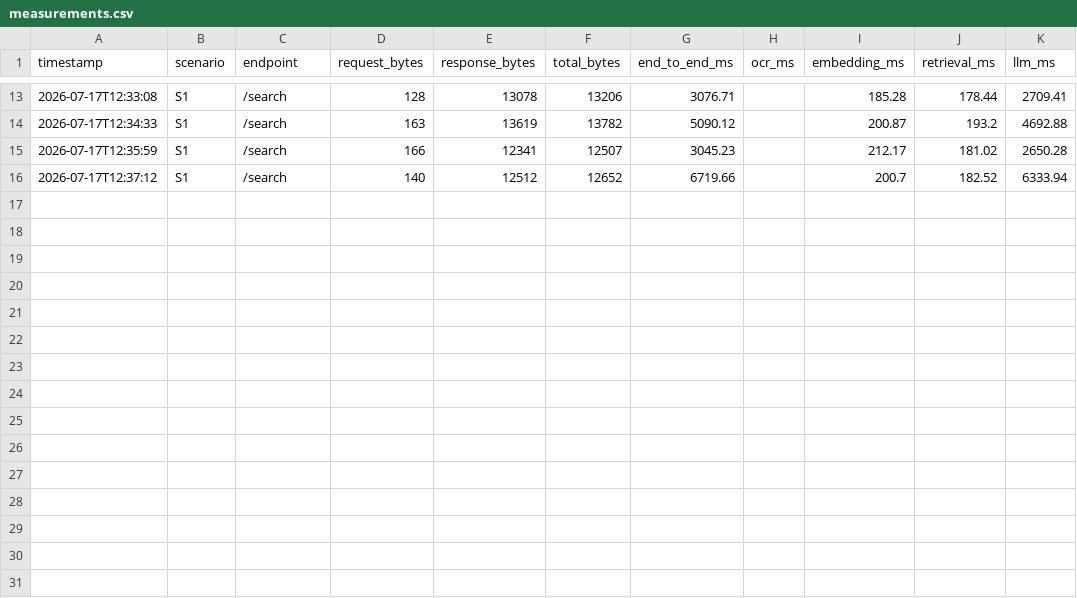
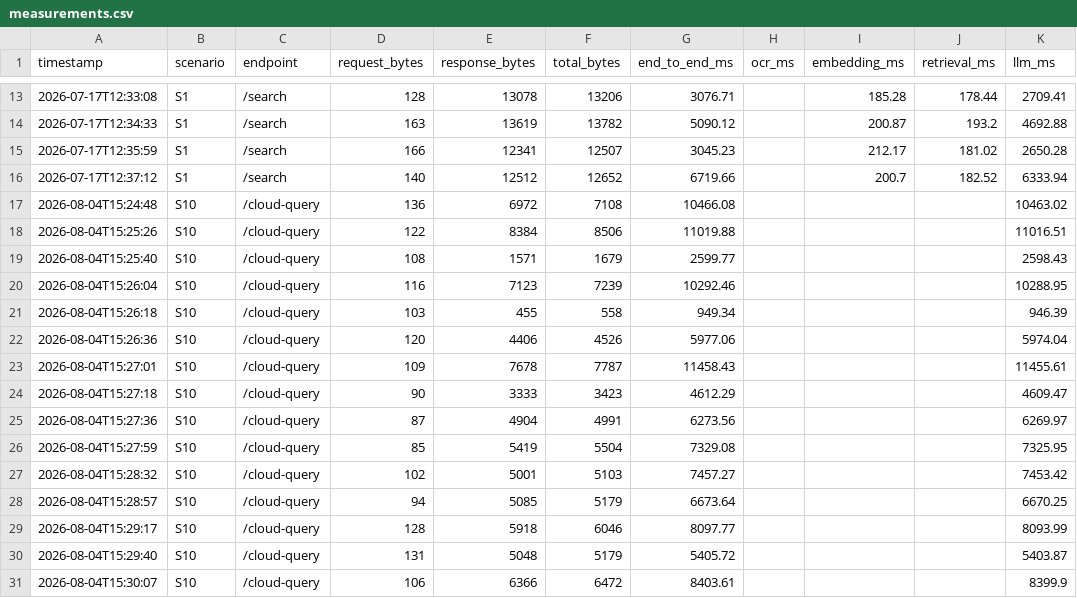
Before and after one commit to dchoraliev/mobile-research, a CSV file: Backend/measurements/measurements.csv, drawn as a sheet; only a part is shown, gaps mark what is left out.

Commit message:
Scenario 10
Results in Drive

```diff
--- a/Backend/measurements/measurements.csv
+++ b/Backend/measurements/measurements.csv
@@ -16 +16,16 @@ timestamp,scenario,endpoint,request_bytes,response_bytes,total_bytes,end_to_end_
 2026-07-17T12:37:12,S1,/search,140,12512,12652,6719.66,,200.7,182.52,6333.94
+2026-08-04T15:24:48,S10,/cloud-query,136,6972,7108,10466.08,,,,10463.02
+2026-08-04T15:25:26,S10,/cloud-query,122,8384,8506,11019.88,,,,11016.51
+2026-08-04T15:25:40,S10,/cloud-query,108,1571,1679,2599.77,,,,2598.43
+2026-08-04T15:26:04,S10,/cloud-query,116,7123,7239,10292.46,,,,10288.95
+2026-08-04T15:26:18,S10,/cloud-query,103,455,558,949.34,,,,946.39
+2026-08-04T15:26:36,S10,/cloud-query,120,4406,4526,5977.06,,,,5974.04
+2026-08-04T15:27:01,S10,/cloud-query,109,7678,7787,11458.43,,,,11455.61
+2026-08-04T15:27:18,S10,/cloud-query,90,3333,3423,4612.29,,,,4609.47
+2026-08-04T15:27:36,S10,/cloud-query,87,4904,4991,6273.56,,,,6269.97
+2026-08-04T15:27:59,S10,/cloud-query,85,5419,5504,7329.08,,,,7325.95
+2026-08-04T15:28:32,S10,/cloud-query,102,5001,5103,7457.27,,,,7453.42
+2026-08-04T15:28:57,S10,/cloud-query,94,5085,5179,6673.64,,,,6670.25
+2026-08-04T15:29:17,S10,/cloud-query,128,5918,6046,8097.77,,,,8093.99
+2026-08-04T15:29:40,S10,/cloud-query,131,5048,5179,5405.72,,,,5403.87
+2026-08-04T15:30:07,S10,/cloud-query,106,6366,6472,8403.61,,,,8399.9
```
Also changed, not shown: 7 other files.
